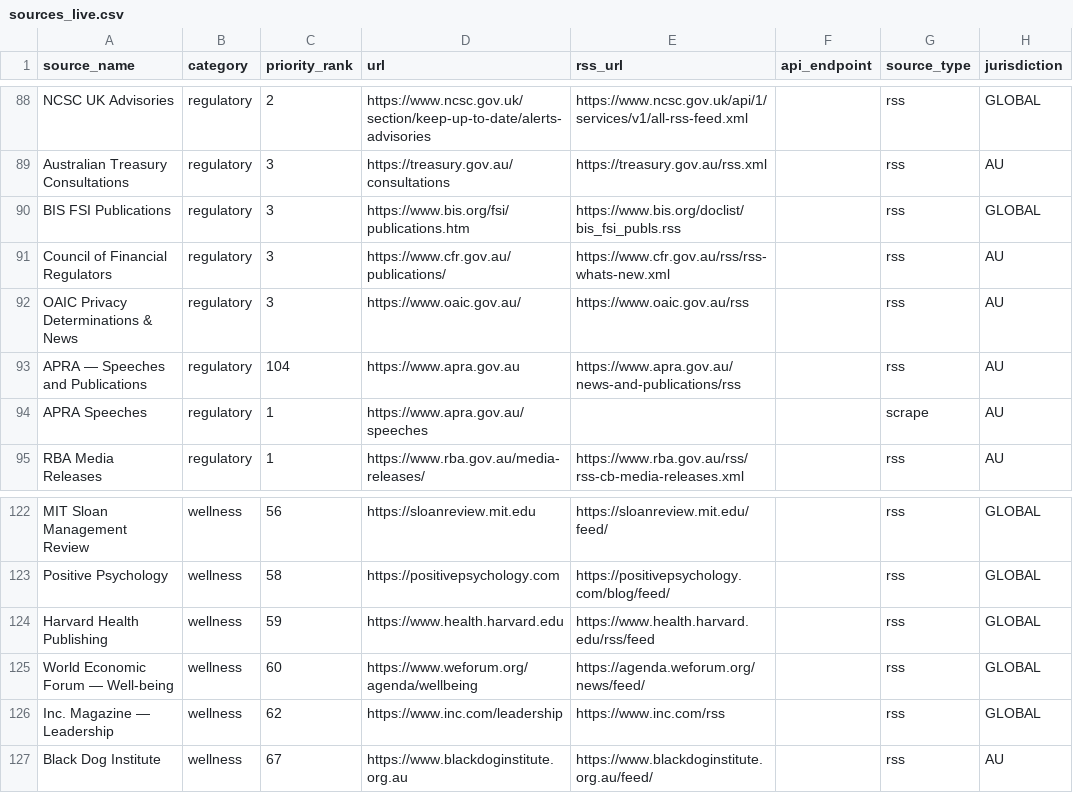
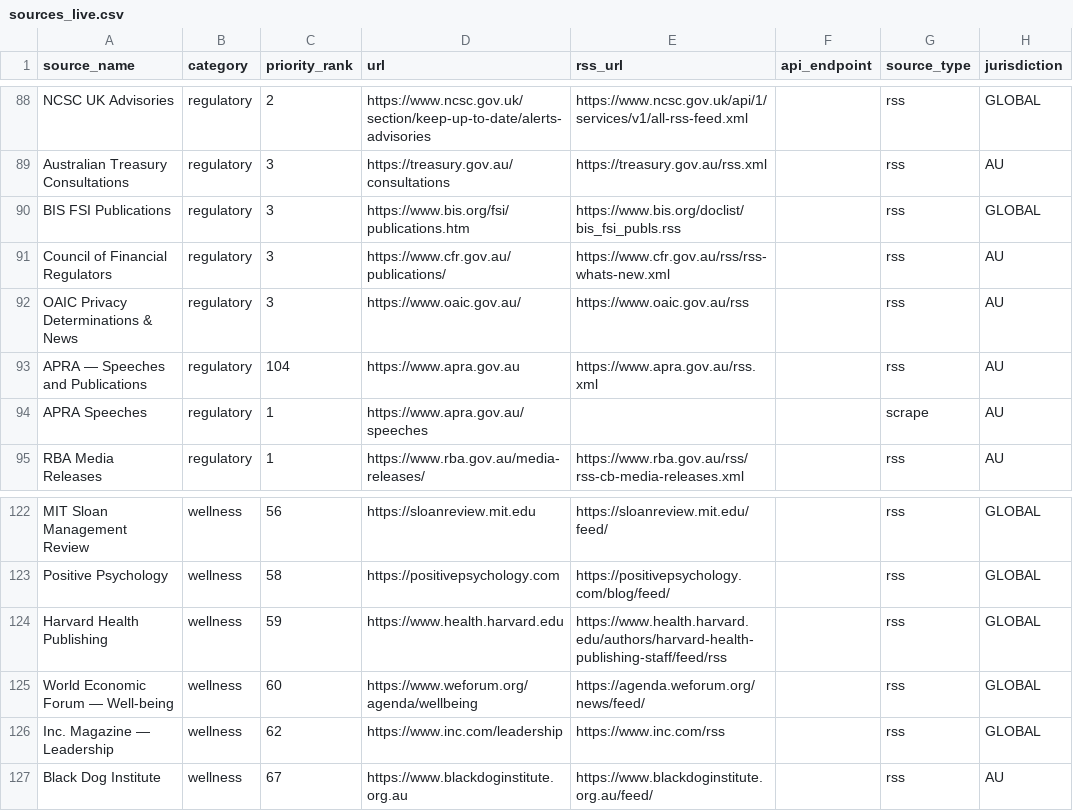
Before and after one commit to timjardenross/TJRHQ, a CSV file: tools/intelligence/sources_live.csv, drawn as a sheet; only a part is shown, gaps mark what is left out; the diff covers the shown part only; the diff names each change by its address in the sheet, - before the commit and + after, or states it on an @@ line.

```diff
--- a/tools/intelligence/sources_live.csv
+++ b/tools/intelligence/sources_live.csv
-E93 (rss_url): https://www.apra.gov.au/news-and-publications/rss
+E93 (rss_url): https://www.apra.gov.au/rss.xml
-E124 (rss_url): https://www.health.harvard.edu/rss/feed
+E124 (rss_url): https://www.health.harvard.edu/authors/harvard-health-publishing-staff/feed/rss
```
Also changed, not shown: 2 added rows and 27 edited cells elsewhere in this file, 1 other file.
